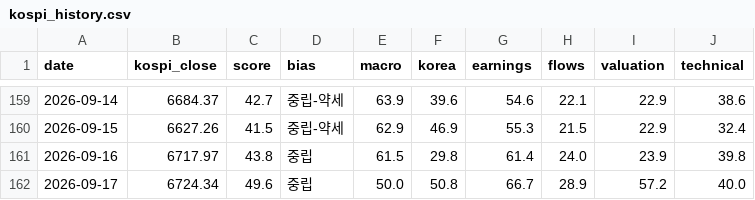
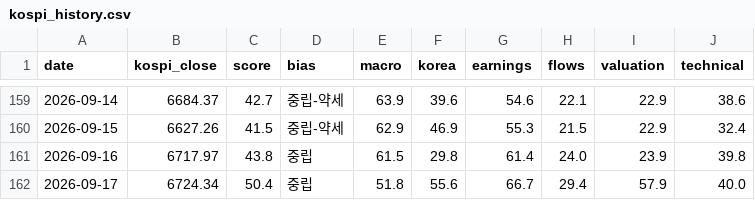
Before and after one commit to kym20031219-code/etf-partner-finder, a CSV file: results/kospi_history.csv, drawn as a sheet; only a part is shown, gaps mark what is left out.

```diff
--- a/results/kospi_history.csv
+++ b/results/kospi_history.csv
@@ -161,2 +161,2 @@ date,kospi_close,score,bias,macro,korea,earnings,flows,valuation,technical
 2026-09-16,6717.97,43.8,중립,61.5,29.8,61.4,24.0,23.9,39.8
-2026-09-17,6724.34,49.6,중립,50.0,50.8,66.7,28.9,57.2,40.0
+2026-09-17,6724.34,50.4,중립,51.8,55.6,66.7,29.4,57.9,40.0
```
Also changed, not shown: 1 other file.
